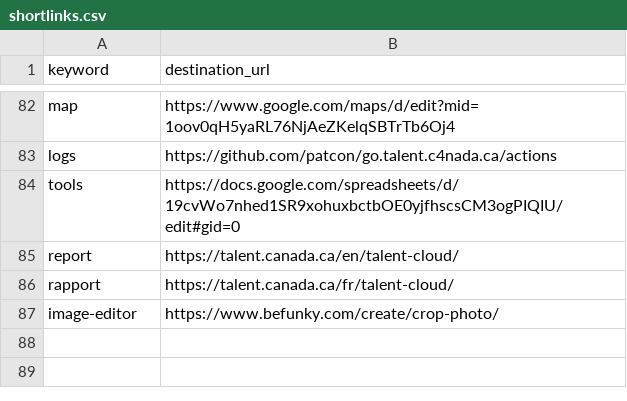
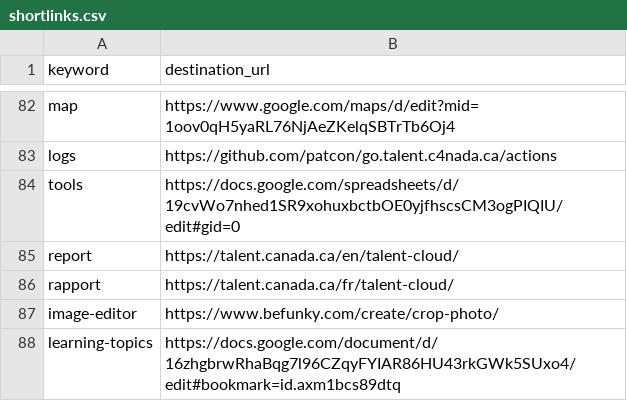
Before and after one commit to tristan-orourke/go.talent.c4nada.ca, a CSV file: shortlinks.csv, drawn as a sheet; only a part is shown, gaps mark what is left out.

Commit message:
Added /learning-topics to direct link to topic ideas.

```diff
--- a/shortlinks.csv
+++ b/shortlinks.csv
@@ -87 +87,2 @@ rapport,https://talent.canada.ca/fr/talent-cloud/
 image-editor,https://www.befunky.com/create/crop-photo/
+learning-topics,https://docs.google.com/document/d/16zhgbrwRhaBqg7l96CZqyFYIAR86HU43rkGWk5SUxo4/edit#bookmark=id.axm1bcs89dtq
```
